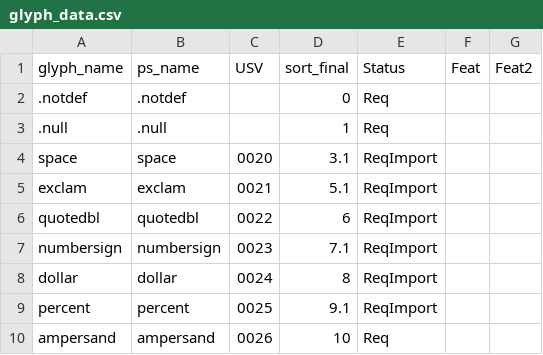
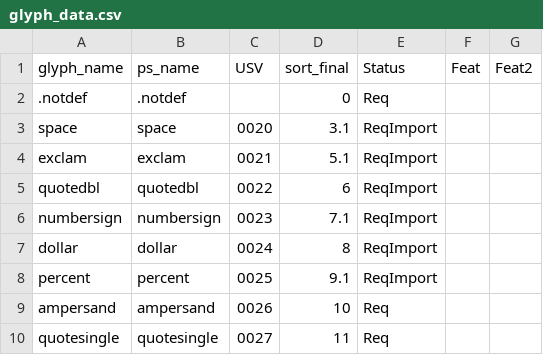
Before and after one commit to silnrsi/font-ramsina, a CSV file: source/glyph_data.csv, drawn as a sheet; only a part is shown; the shorter side is filled out with more unchanged rows.

Commit message:
Delete .null, Fix comma and semicolon.

```diff
--- a/source/glyph_data.csv
+++ b/source/glyph_data.csv
@@ -2,3 +2,2 @@ glyph_name,ps_name,USV,sort_final,Status,Feat,Feat2
 .notdef,.notdef,,0,Req,,
-.null,.null,,1,Req,,
 space,space,0020,3.1,ReqImport,,
```
Also changed, not shown: 7 other files.
